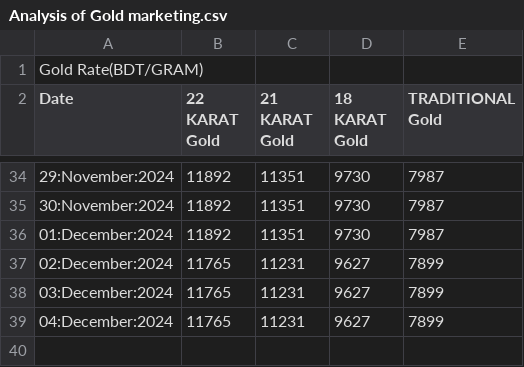
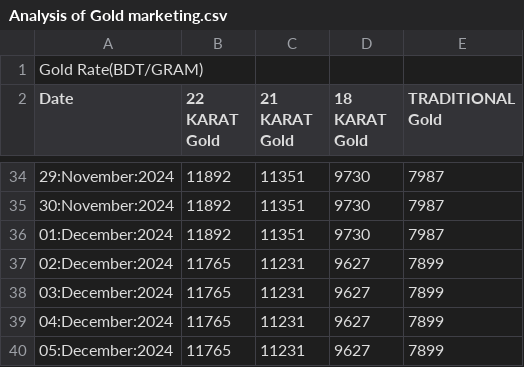
Before and after one commit to niaz86/git_0, a CSV file: Analysis of Gold marketing.csv, drawn as a sheet; only a part is shown, gaps mark what is left out; the diff names each change by its address in the sheet, - before the commit and + after, or states it on an @@ line.

```diff
--- a/Analysis of Gold marketing.csv
+++ b/Analysis of Gold marketing.csv
+row 40: 05:December:2024 | 11765 | 11231 | 9627 | 7899
```
Also changed, not shown: Analysis of Silver marketing.csv.
